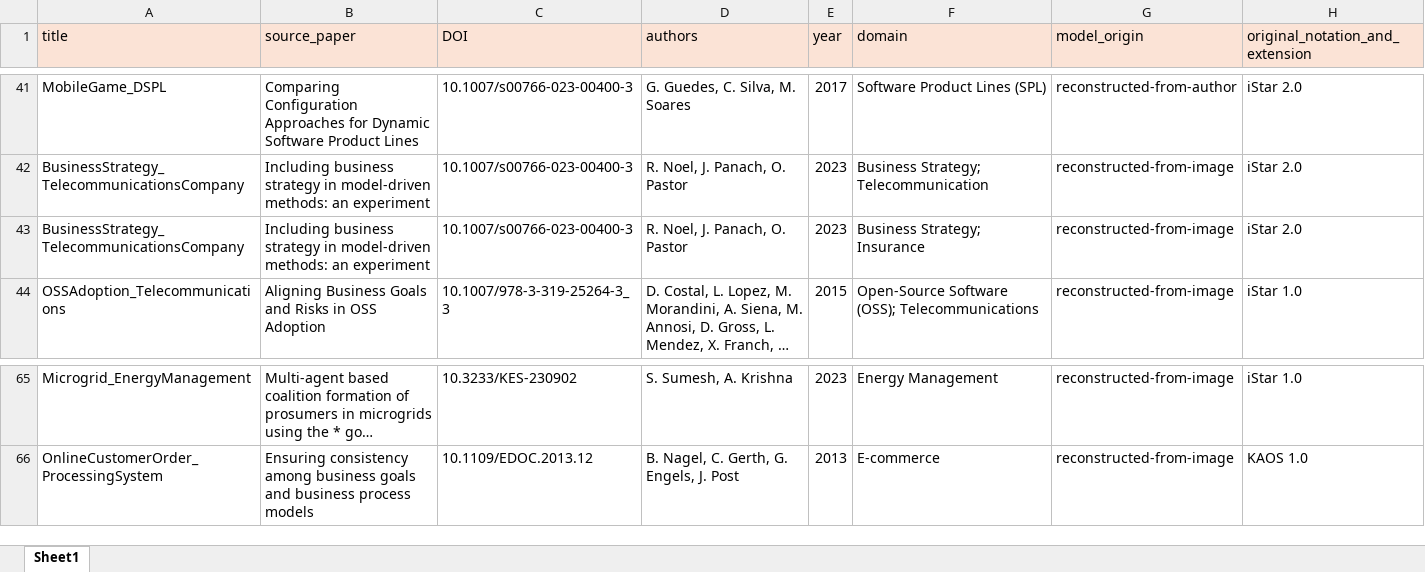
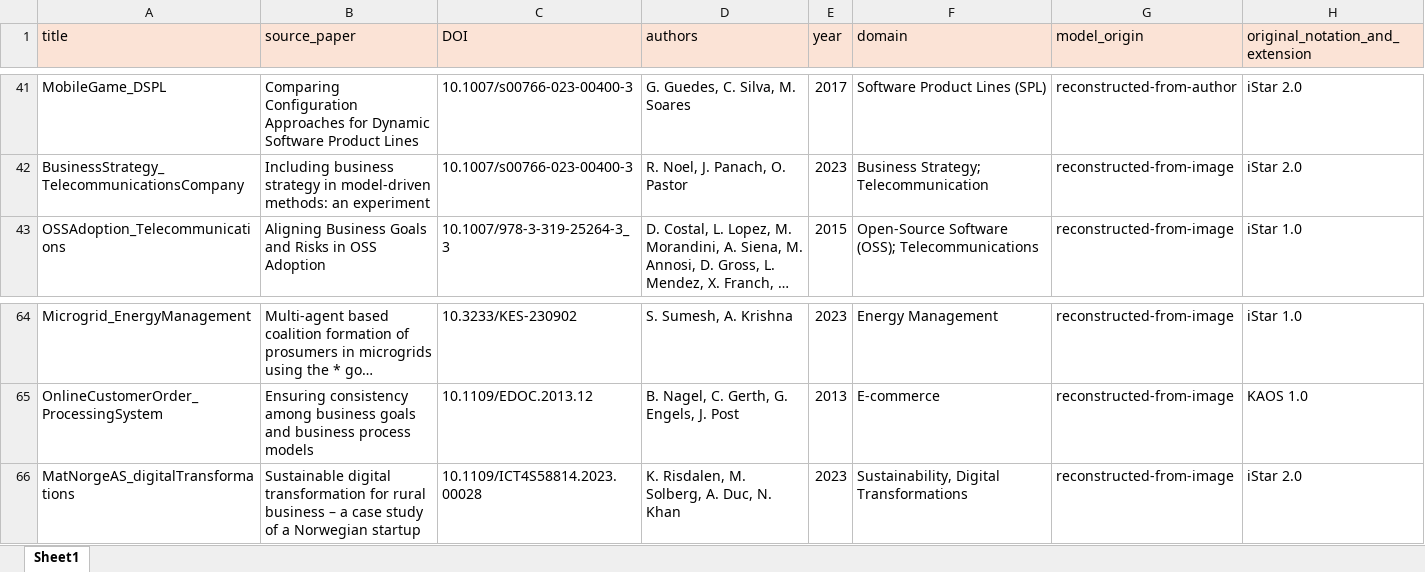
Before and after one commit to esm2345/GoalModelRepository, an Excel workbook: metadata_catalogue.xlsx, sheet Sheet1, drawn as a sheet; only a part is shown, gaps mark what is left out; long unchanged cells end in …; values as stored, in another font and other column widths than the file's, no borders; removed rows and columns are numbered as before the commit, all else as after; the diff names each change by its address in the sheet, - before the commit and + after, or states it on an @@ line.

```diff
--- a/metadata_catalogue.xlsx (sheet Sheet1)
+++ b/metadata_catalogue.xlsx (sheet Sheet1)
-row 43: BusinessStrategy_TelecommunicationsCompany | Including business strategy in model-driven methods: an experiment | 10.1007/s00766-023-00400-3 | R. Noel, J. Panach, O. Pastor | 2023 | Business Strategy; Insurance | reconstructed-from-image | iStar 2.0
+row 66: MatNorgeAS_digitalTransformations | Sustainable digital transformation for rural business – a case study of a Norwegian startup | 10.1109/ICT4S58814.2023.00028 | K. Risdalen, M. Solberg, A. Duc, N. Khan | 2023 | Sustainability, Digital Transformations | reconstructed-from-image | iStar 2.0
```
Also changed, not shown: 4 other files.
